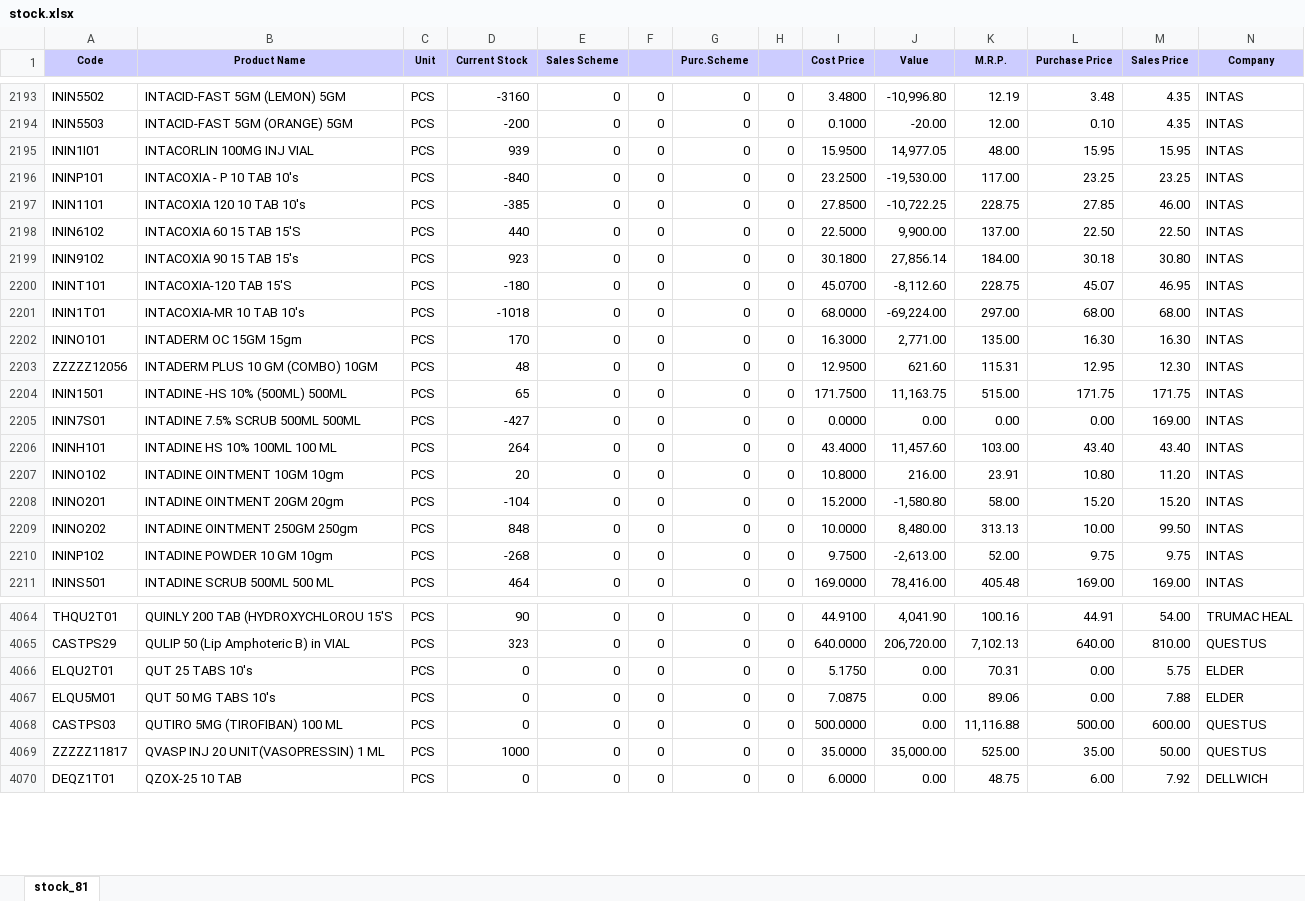
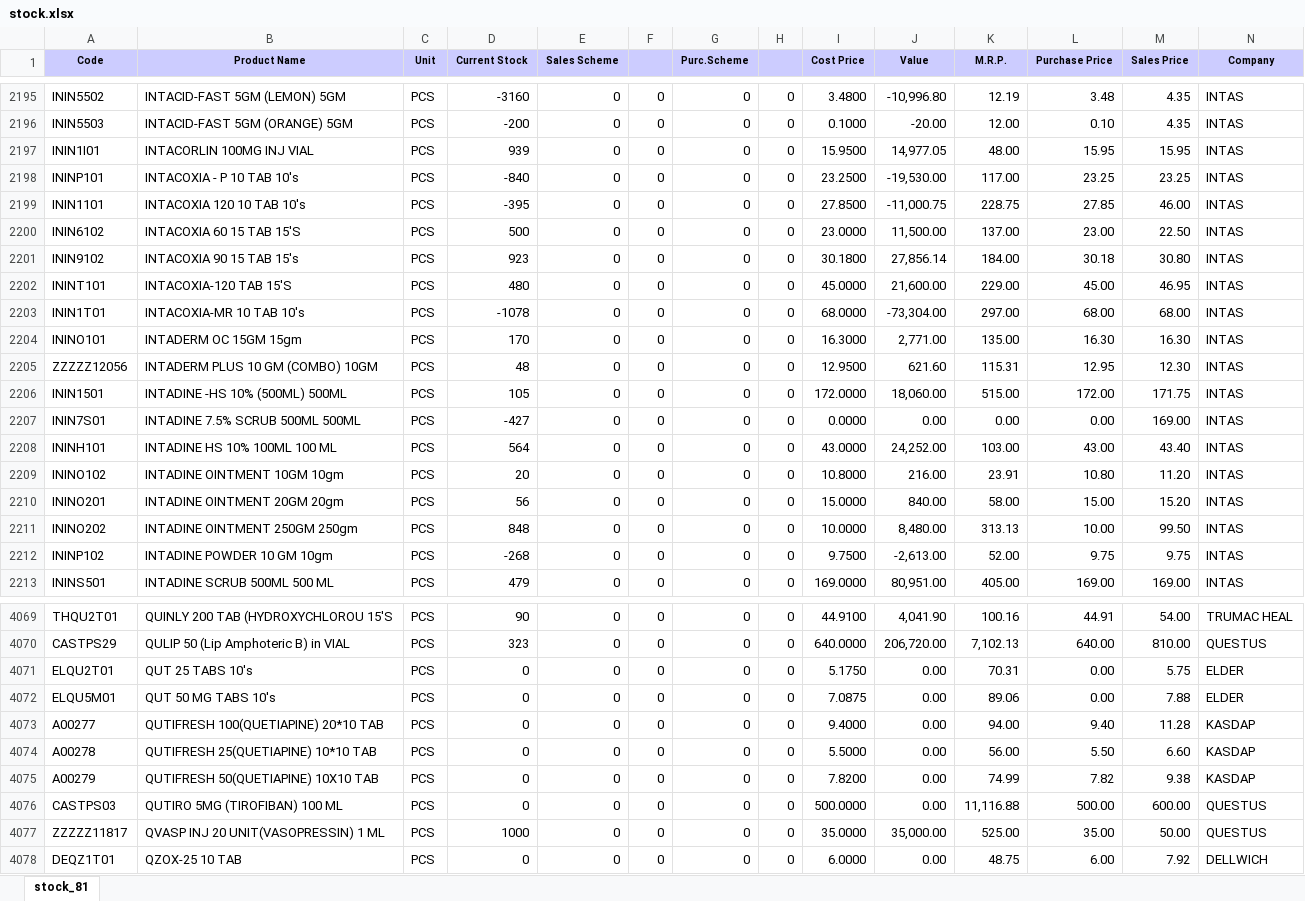
Before and after one commit to ishwarpharma/ishwarone, an Excel workbook: stock.xlsx, sheet stock_81, drawn as a sheet; only a part is shown, gaps mark what is left out; values as stored, in another font and other column widths than the file's, no borders; addresses are those after the commit; rows hold the shown columns only; the diff covers the shown part only; the diff names each change by its address in the sheet, - before the commit and + after, or states it on an @@ line.

Commit message:
Add files via upload

```diff
--- a/stock.xlsx (sheet stock_81)
+++ b/stock.xlsx (sheet stock_81)
-D2199 (Current Stock): -385
+D2199 (Current Stock): -395
-J2199 (Value): -10,722.25
+J2199 (Value): -11,000.75
-D2200 (Current Stock): 440
+D2200 (Current Stock): 500
-I2200 (Cost Price): 22.5000
+I2200 (Cost Price): 23.0000
-J2200 (Value): 9,900.00
+J2200 (Value): 11,500.00
-L2200 (Purchase Price): 22.50
+L2200 (Purchase Price): 23.00
-D2202 (Current Stock): -180
+D2202 (Current Stock): 480
-I2202 (Cost Price): 45.0700
+I2202 (Cost Price): 45.0000
-J2202 (Value): -8,112.60
+J2202 (Value): 21,600.00
-K2202 (M.R.P.): 228.75
+K2202 (M.R.P.): 229.00
-L2202 (Purchase Price): 45.07
+L2202 (Purchase Price): 45.00
-D2203 (Current Stock): -1018
+D2203 (Current Stock): -1078
-J2203 (Value): -69,224.00
+J2203 (Value): -73,304.00
-D2206 (Current Stock): 65
+D2206 (Current Stock): 105
-I2206 (Cost Price): 171.7500
+I2206 (Cost Price): 172.0000
-J2206 (Value): 11,163.75
+J2206 (Value): 18,060.00
-L2206 (Purchase Price): 171.75
+L2206 (Purchase Price): 172.00
-D2208 (Current Stock): 264
+D2208 (Current Stock): 564
-I2208 (Cost Price): 43.4000
+I2208 (Cost Price): 43.0000
-J2208 (Value): 11,457.60
+J2208 (Value): 24,252.00
-L2208 (Purchase Price): 43.40
+L2208 (Purchase Price): 43.00
-D2210 (Current Stock): -104
+D2210 (Current Stock): 56
-I2210 (Cost Price): 15.2000
+I2210 (Cost Price): 15.0000
-J2210 (Value): -1,580.80
+J2210 (Value): 840.00
-L2210 (Purchase Price): 15.20
+L2210 (Purchase Price): 15.00
-D2213 (Current Stock): 464
+D2213 (Current Stock): 479
-J2213 (Value): 78,416.00
+J2213 (Value): 80,951.00
-K2213 (M.R.P.): 405.48
+K2213 (M.R.P.): 405.00
+row 4073: A00277 | QUTIFRESH 100(QUETIAPINE) 20*10 TAB | PCS | 0 | 0 | 0 | 0 | 0 | 9.4000 | 0.00 | 94.00 | 9.40 | 11.28 | KASDAP
+row 4074: A00278 | QUTIFRESH 25(QUETIAPINE) 10*10 TAB | PCS | 0 | 0 | 0 | 0 | 0 | 5.5000 | 0.00 | 56.00 | 5.50 | 6.60 | KASDAP
+row 4075: A00279 | QUTIFRESH 50(QUETIAPINE) 10X10 TAB | PCS | 0 | 0 | 0 | 0 | 0 | 7.8200 | 0.00 | 74.99 | 7.82 | 9.38 | KASDAP
```
Also changed, not shown: 10 added rows, 1 removed row and 1498 edited cells elsewhere in this sheet.
